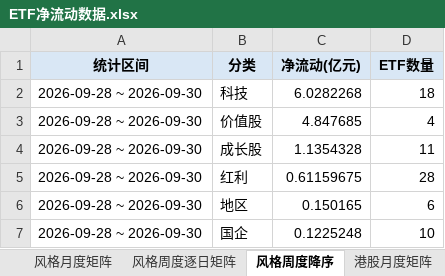
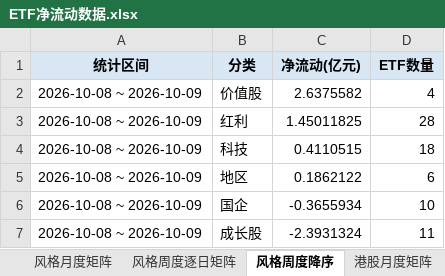
Before and after one commit to atlas-asia/etf-flow-dashboard, an Excel workbook: ETF净流动数据.xlsx, sheet 风格周度降序, drawn as a sheet; values as stored, in another font and other column widths than the file's, no borders; removed rows and columns are numbered as before the commit, all else as after; the diff names each change by its address in the sheet, - before the commit and + after, or states it on an @@ line.

```diff
--- a/ETF净流动数据.xlsx (sheet 风格周度降序)
+++ b/ETF净流动数据.xlsx (sheet 风格周度降序)
-row 2: 2026-09-28 ~ 2026-09-30 | 科技 | 6.0282268 | 18
-A2 (统计区间): 2026-09-28 ~ 2026-09-30
+A2 (统计区间): 2026-10-08 ~ 2026-10-09
-C2 (净流动(亿元)): 4.847685
+C2 (净流动(亿元)): 2.6375582
-row 4: 2026-09-28 ~ 2026-09-30 | 成长股 | 1.1354328 | 11
-A3 (统计区间): 2026-09-28 ~ 2026-09-30
+A3 (统计区间): 2026-10-08 ~ 2026-10-09
-C3 (净流动(亿元)): 0.61159675
+C3 (净流动(亿元)): 1.45011825
+row 4: 2026-10-08 ~ 2026-10-09 | 科技 | 0.4110515 | 18
-A5:A6 (统计区间): 2026-09-28 ~ 2026-09-30
+A5:A6 (统计区间): 2026-10-08 ~ 2026-10-09
-C5 (净流动(亿元)): 0.150165
+C5 (净流动(亿元)): 0.1862122
-C6 (净流动(亿元)): 0.1225248
+C6 (净流动(亿元)): -0.3655934
+row 7: 2026-10-08 ~ 2026-10-09 | 成长股 | -2.3931324 | 11
```
Also changed, not shown: sheet ETF明细, sheet 月度长表, sheet 行业周度降序, sheet 行业周度逐日矩阵, sheet 行业月度矩阵, sheet 周度长表, 8 more sheets, 1 other file.
